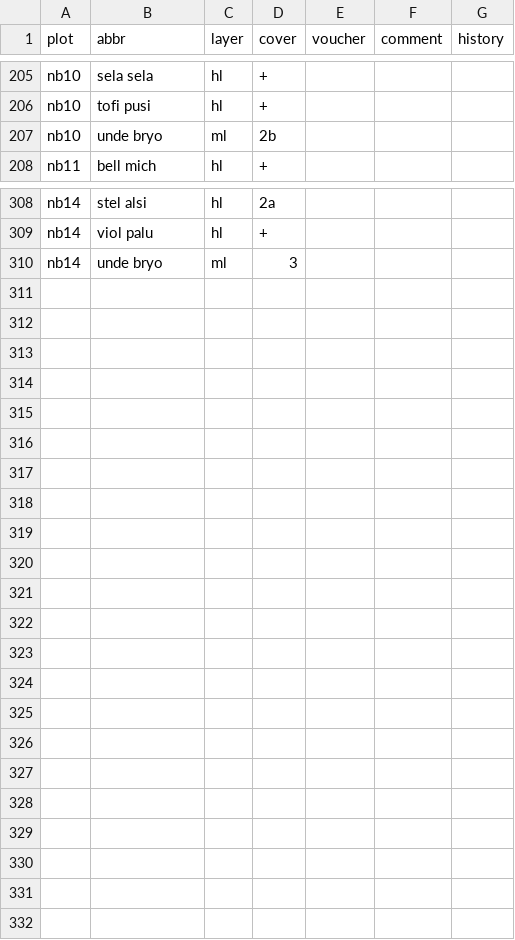
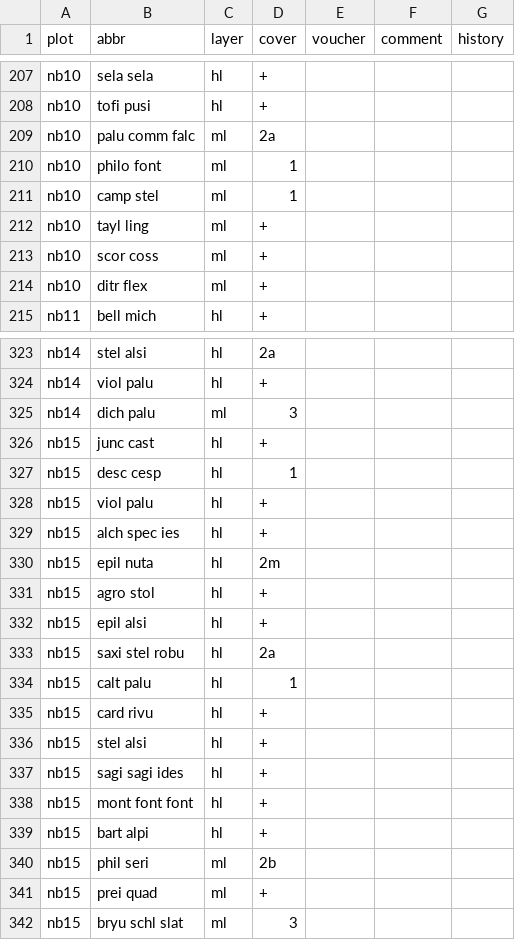
Before and after one commit to albinblaschka/vegsoup-data, a CSV file: nockberge dta/species.csv, drawn as a sheet; only a part is shown, gaps mark what is left out; the diff covers the shown part only.

```diff
--- a/nockberge dta/species.csv
+++ b/nockberge dta/species.csv
@@ -206,3 +208,8 @@ nb10;sela sela;hl;+;;;
 nb10;tofi pusi;hl;+;;;
-nb10;unde bryo;ml;2b;;;
+nb10;palu comm falc;ml;2a;;;
+nb10;philo font;ml;1;;;
+nb10;camp stel;ml;1;;;
+nb10;tayl ling;ml;+;;;
+nb10;scor coss;ml;+;;;
+nb10;ditr flex;ml;+;;;
 nb11;bell mich;hl;+;;;
@@ -309,2 +324,19 @@ nb14;stel alsi;hl;2a;;;
 nb14;viol palu;hl;+;;;
-nb14;unde bryo;ml;3;;;
+nb14;dich palu;ml;3;;;
+nb15;junc cast;hl;+;;;
+nb15;desc cesp;hl;1;;;
+nb15;viol palu;hl;+;;;
+nb15;alch spec ies;hl;+;;;
+nb15;epil nuta;hl;2m;;;
+nb15;agro stol;hl;+;;;
+nb15;epil alsi;hl;+;;;
+nb15;saxi stel robu;hl;2a;;;
+nb15;calt palu;hl;1;;;
+nb15;card rivu;hl;+;;;
+nb15;stel alsi;hl;+;;;
+nb15;sagi sagi ides;hl;+;;;
+nb15;mont font font;hl;+;;;
+nb15;bart alpi;hl;+;;;
+nb15;phil seri;ml;2b;;;
+nb15;prei quad;ml;+;;;
+nb15;bryu schl slat;ml;3;;;
```
Also changed, not shown: 10 added rows and 8 edited cells elsewhere in this file, nockberge dta/sites wide.csv.
